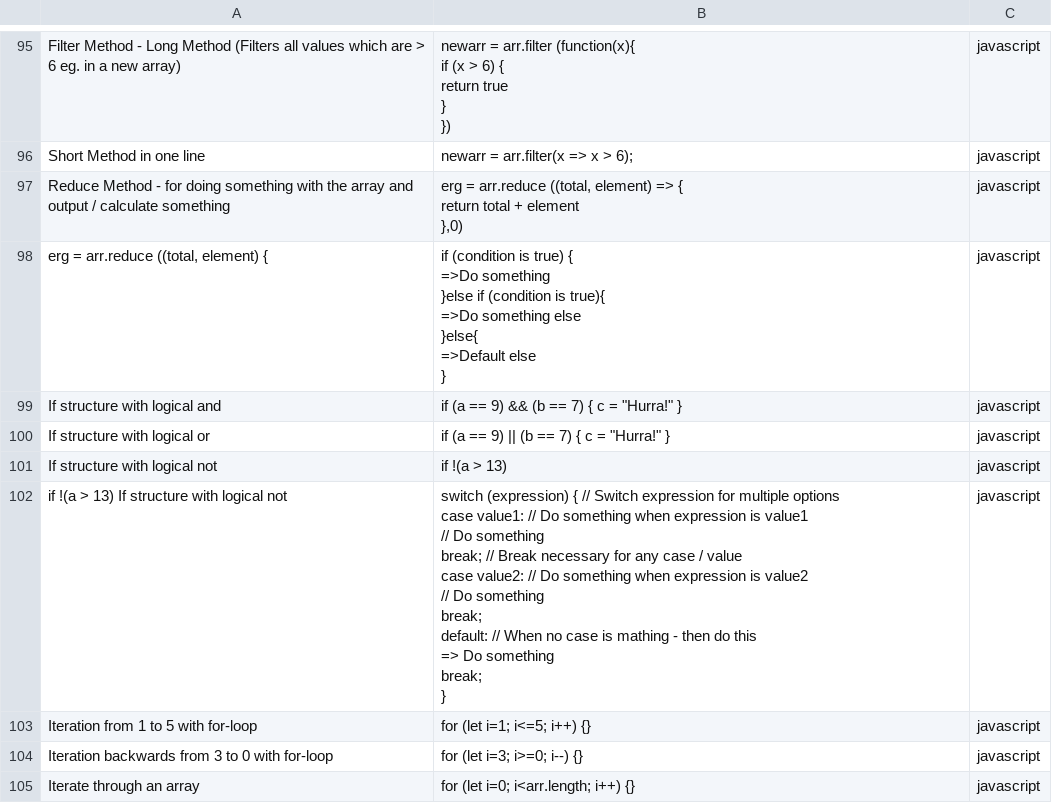
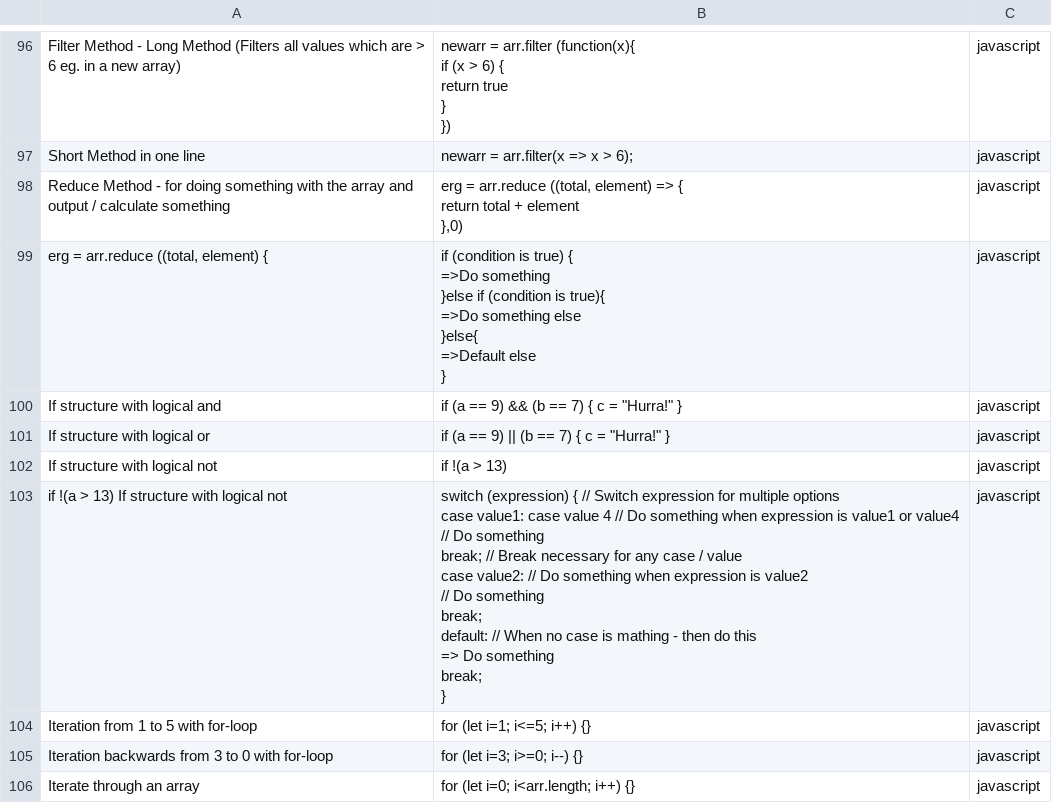
Before and after one commit to Rapid1898-code/Learning-Documentation, a CSV file: javascript.csv, drawn as a sheet; only a part is shown, gaps mark what is left out; the diff covers the shown part only.

```diff
--- a/javascript.csv
+++ b/javascript.csv
@@ -119,13 +124,13 @@ If structure with logical or;"if (a == 9) || (b == 7) { c = ""Hurra!"" }";javasc
 If structure with logical not;if !(a > 13);javascript
-if !(a > 13)                                    If structure with logical not;"switch (expression) {           // Switch expression for multiple options
-case value1:                    // Do something when expression is value1
-    // Do something
-    break;                      // Break necessary for any case / value
-case value2:                    // Do something when expression is value2
-    // Do something
-    break;
-default:                        // When no case is mathing - then do this
-    => Do something
-    break;
-}";javascript
+if !(a > 13)                                    If structure with logical not;"switch (expression) {           // Switch expression for multiple options
+case value1: case value 4       // Do something when expression is value1 or value4
+    // Do something
+    break;                      // Break necessary for any case / value
+case value2:                    // Do something when expression is value2
+    // Do something
+    break;
+default:                        // When no case is mathing - then do this
+    => Do something
+    break;
+}";javascript
 Iteration from 1 to 5 with for-loop;"for (let i=1; i<=5; i++) {}";javascript
```
Also changed, not shown: 7 added rows and 3 edited cells elsewhere in this file, css.csv, git.csv, 10 other files.
